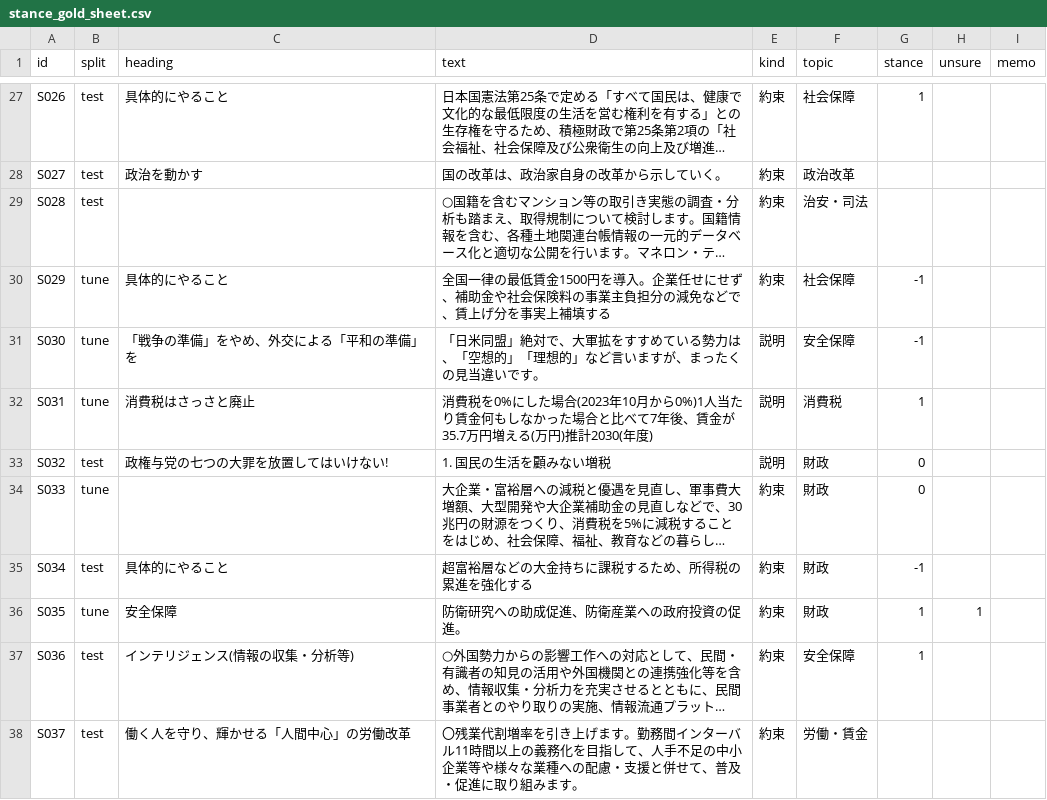
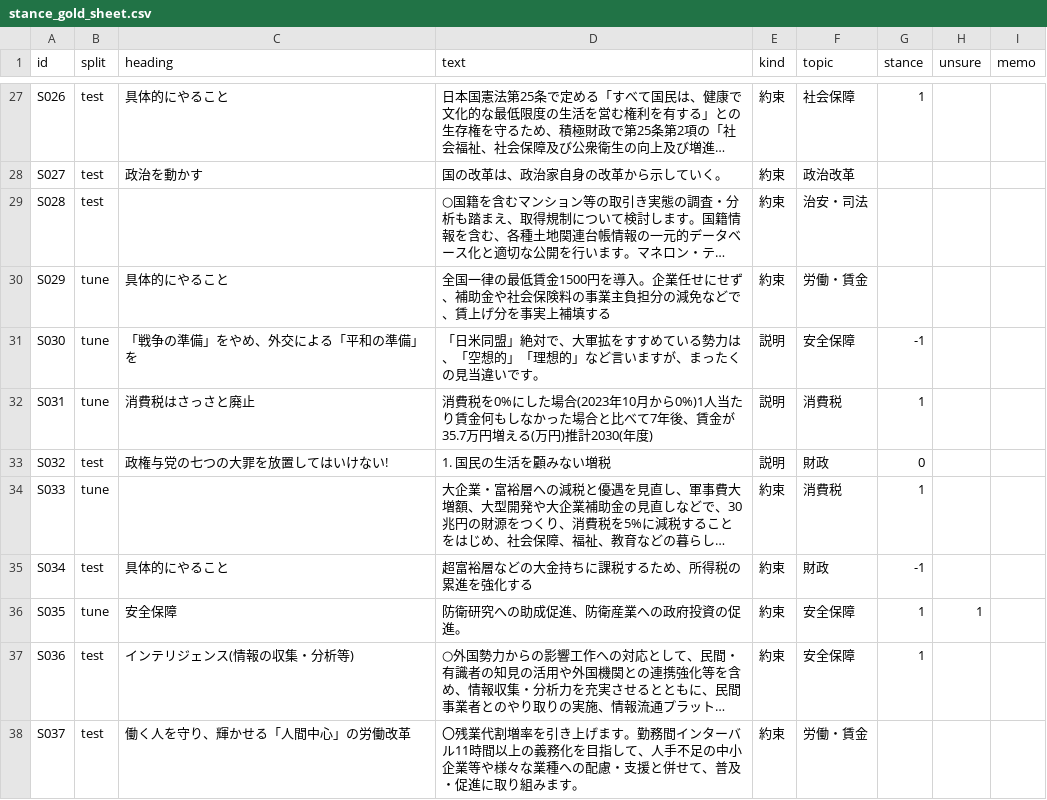
Before and after one commit to Taiyo-Tanabe/voter-party-comovement-japan-2025-2026, a CSV file: data/external/stance_gold/stance_gold_sheet.csv, drawn as a sheet; only a part is shown, gaps mark what is left out; long unchanged cells end in …; the diff covers the shown part only; the diff names each change by its address in the sheet, - before the commit and + after, or states it on an @@ line.

Commit message:
C段階④: LLMの立場判定(14_stance.py)とκ。v1→v2(調整用)→v2.1(試験用1回)、コードブック0.4.1、正解の直し36行(gold_changes.csv)

```diff
--- a/data/external/stance_gold/stance_gold_sheet.csv
+++ b/data/external/stance_gold/stance_gold_sheet.csv
-F30 (topic): 社会保障
+F30 (topic): 労働・賃金
-G30 (stance): -1
+G30 (stance): (empty)
-F34 (topic): 財政
+F34 (topic): 消費税
-G34 (stance): 0
+G34 (stance): 1
-F36 (topic): 財政
+F36 (topic): 安全保障
```
Also changed, not shown: 51 edited cells elsewhere in this file, 9 other files.
